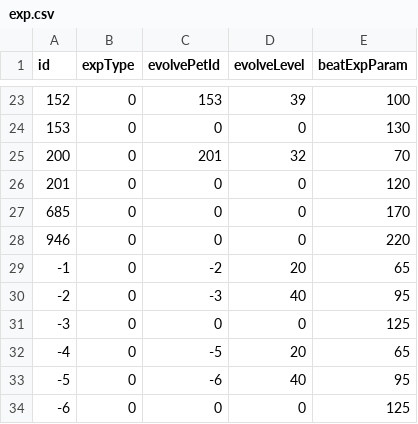
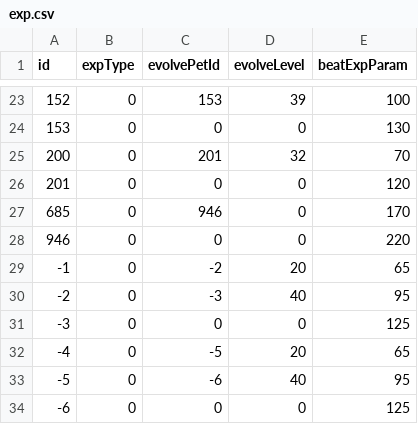
Before and after one commit to Brady29655751/Seer2, a CSV file: Pets/exp.csv, drawn as a sheet; only a part is shown, gaps mark what is left out.

Commit message:
fix evolve

```diff
--- a/Pets/exp.csv
+++ b/Pets/exp.csv
@@ -26,3 +26,3 @@ id,expType,evolvePetId,evolveLevel,beatExpParam
 201,0,0,0,120
-685,0,0,0,170
+685,0,946,0,170
 946,0,0,0,220
```
